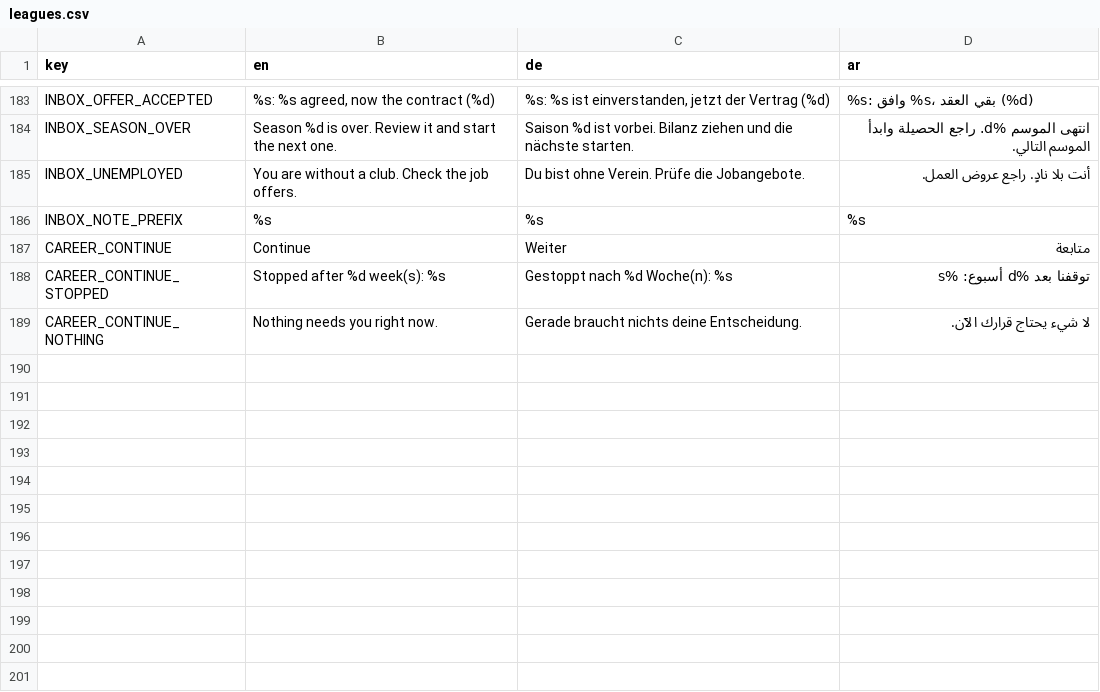
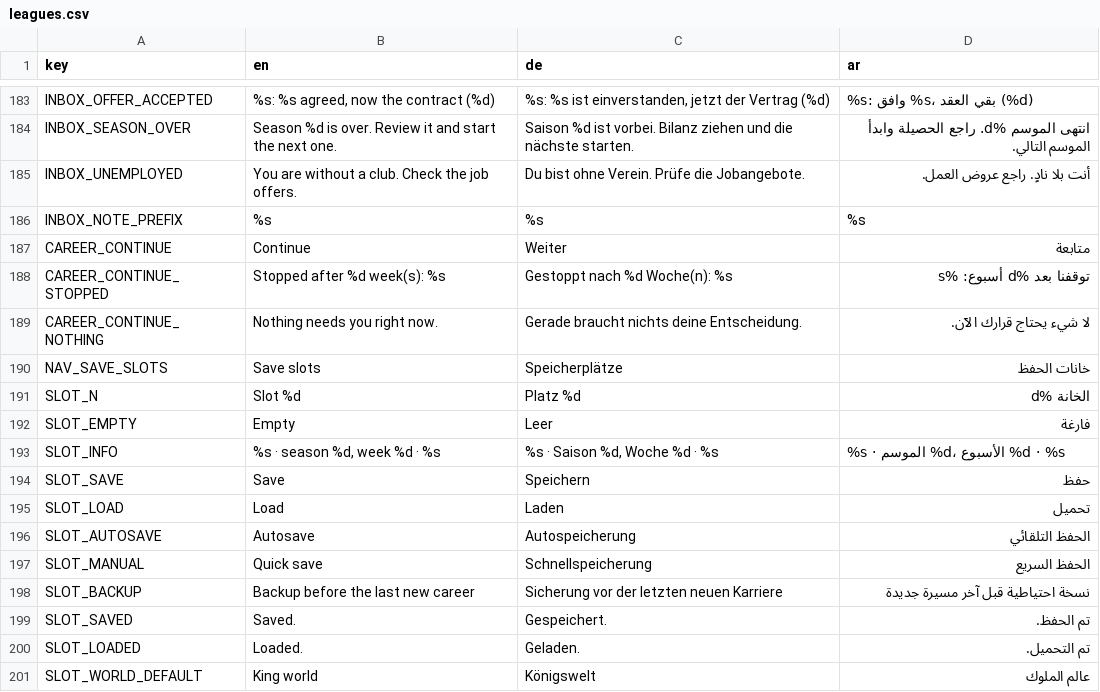
Before and after one commit to MOT1209/UNITY-GAMES-3D, a CSV file: Foßball godot/king-f-oß-ball/translations/leagues.csv, drawn as a sheet; only a part is shown, gaps mark what is left out.

```diff
--- a/Foßball godot/king-f-oß-ball/translations/leagues.csv
+++ b/Foßball godot/king-f-oß-ball/translations/leagues.csv
@@ -189 +189,13 @@ CAREER_CONTINUE_STOPPED,Stopped after %d week(s): %s,Gestoppt nach %d Woche(n):
 CAREER_CONTINUE_NOTHING,Nothing needs you right now.,Gerade braucht nichts deine Entscheidung.,لا شيء يحتاج قرارك الآن.
+NAV_SAVE_SLOTS,Save slots,Speicherplätze,خانات الحفظ
+SLOT_N,Slot %d,Platz %d,الخانة %d
+SLOT_EMPTY,Empty,Leer,فارغة
+SLOT_INFO,"%s · season %d, week %d · %s","%s · Saison %d, Woche %d · %s",%s · الموسم %d، الأسبوع %d · %s
+SLOT_SAVE,Save,Speichern,حفظ
+SLOT_LOAD,Load,Laden,تحميل
+SLOT_AUTOSAVE,Autosave,Autospeicherung,الحفظ التلقائي
+SLOT_MANUAL,Quick save,Schnellspeicherung,الحفظ السريع
+SLOT_BACKUP,Backup before the last new career,Sicherung vor der letzten neuen Karriere,نسخة احتياطية قبل آخر مسيرة جديدة
+SLOT_SAVED,Saved.,Gespeichert.,تم الحفظ.
+SLOT_LOADED,Loaded.,Geladen.,تم التحميل.
+SLOT_WORLD_DEFAULT,King world,Königswelt,عالم الملوك
```
Also changed, not shown: 8 other files.
